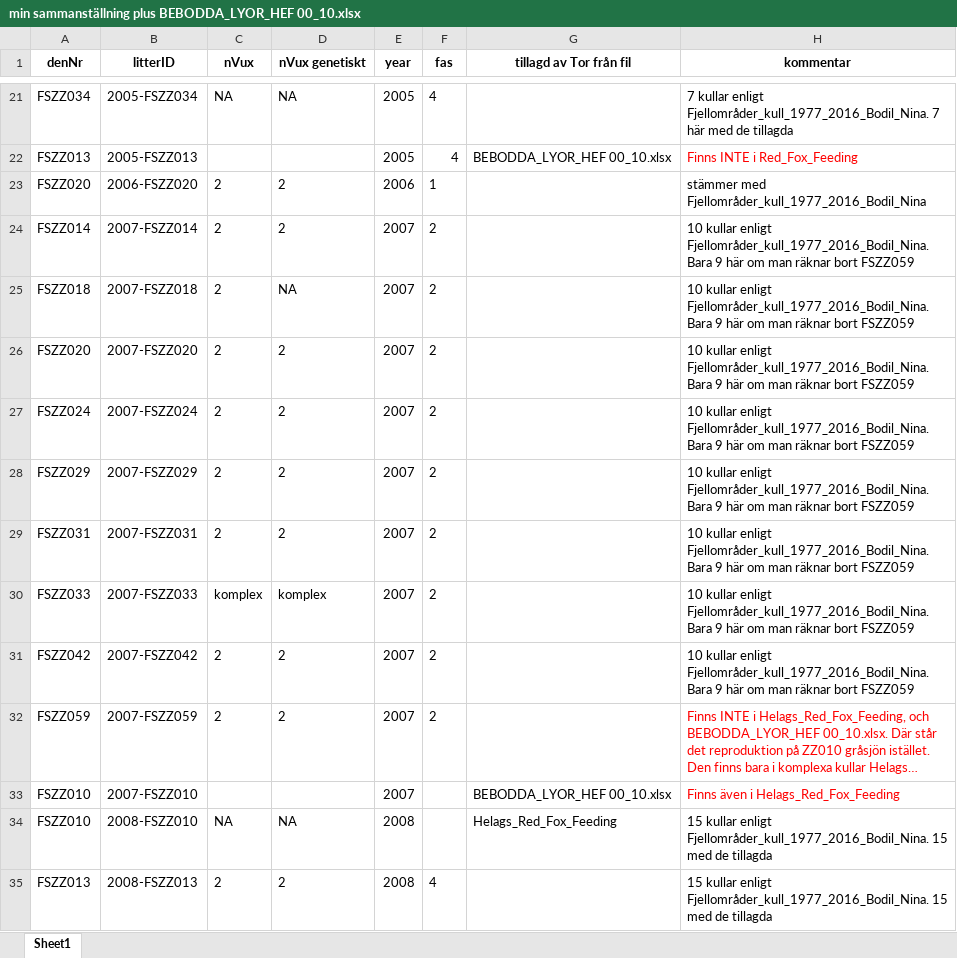
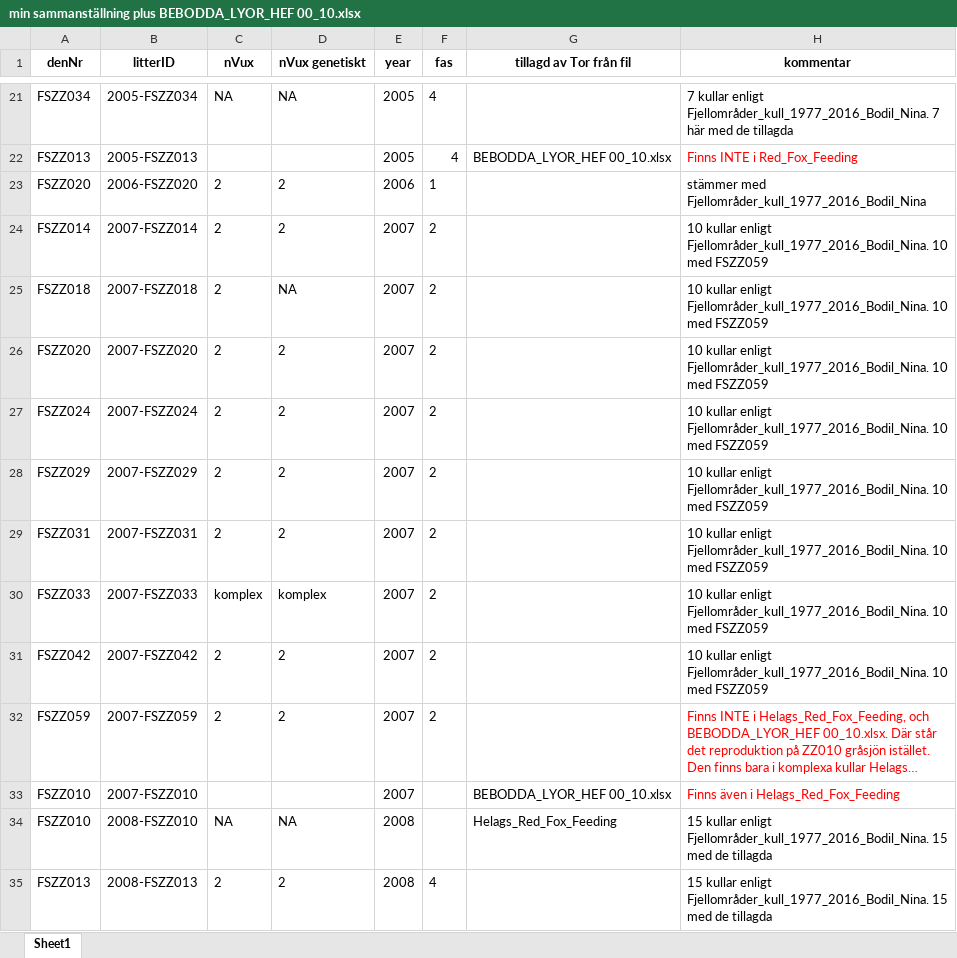
Before and after one commit to torhanssonfrank/Den-selection, an Excel workbook: Rawdata/min sammanställning plus BEBODDA_LYOR_HEF 00_10.xlsx, sheet Sheet1, drawn as a sheet; only a part is shown, gaps mark what is left out; long unchanged cells end in …; values as stored, in another font and other column widths than the file's, no borders; the diff covers the shown part only; the diff names each change by its address in the sheet, - before the commit and + after, or states it on an @@ line.

```diff
--- a/Rawdata/min sammanställning plus BEBODDA_LYOR_HEF 00_10.xlsx (sheet Sheet1)
+++ b/Rawdata/min sammanställning plus BEBODDA_LYOR_HEF 00_10.xlsx (sheet Sheet1)
-H24:H31 (kommentar): …enligt Fjellområder_kull_1977_2016_Bodil_Nina. Bara 9 här om man räknar bort FSZZ059
+H24:H31 (kommentar): …enligt Fjellområder_kull_1977_2016_Bodil_Nina. 10 med FSZZ059
```
Also changed, not shown: 23 edited cells elsewhere in this sheet, Rawdata/lämmelprediktion_medelvärde_topp_uppgång.xlsx, Rawdata/metadataframsteg.xlsx, 7 other files.
